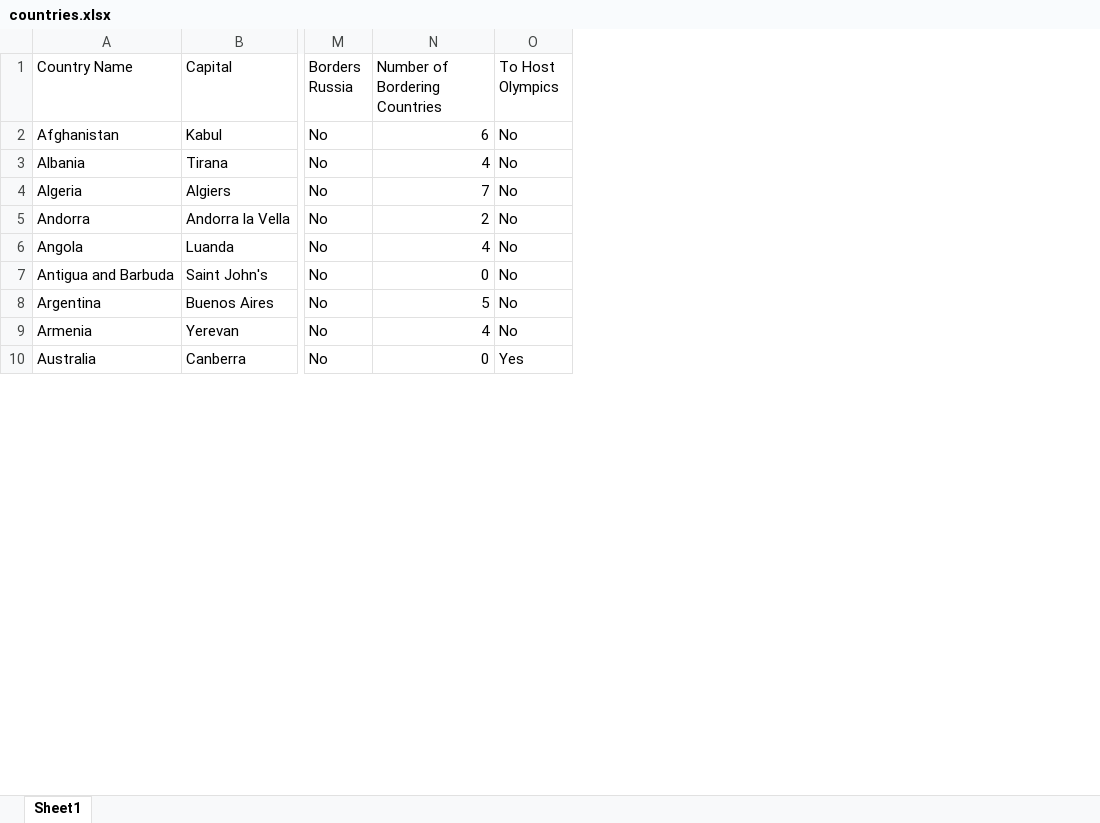
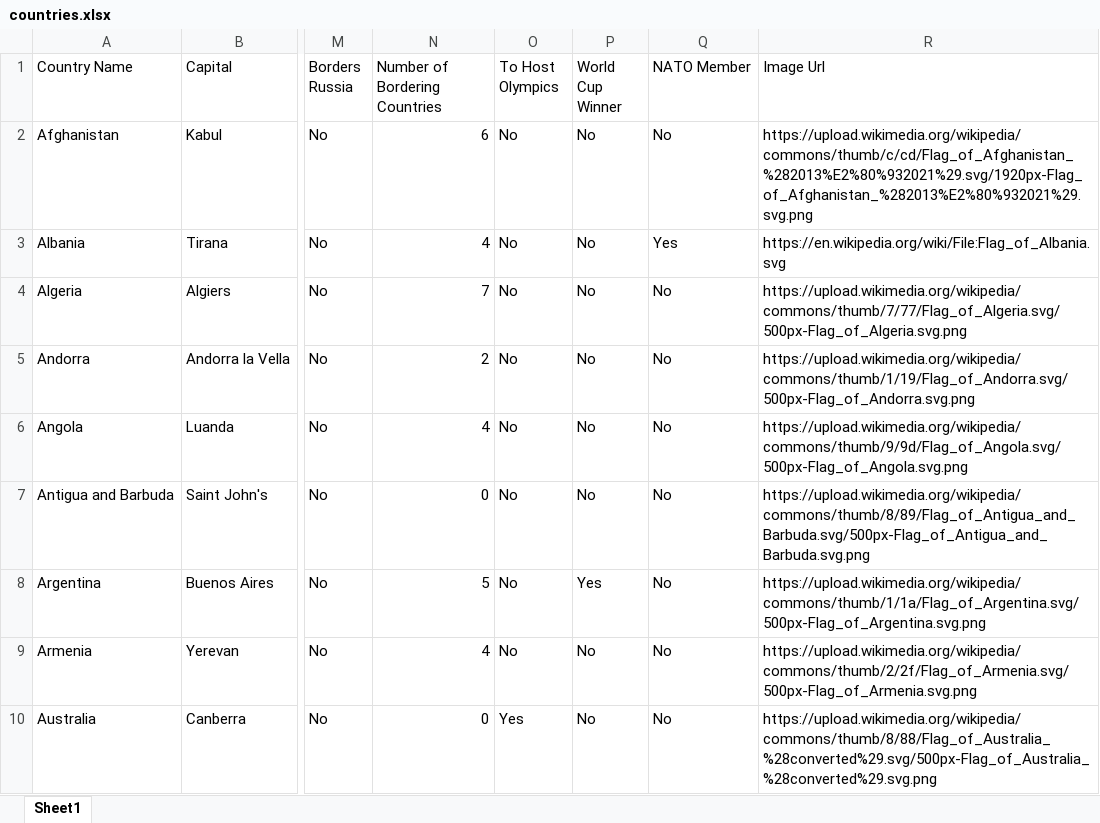
Before and after one commit to jacobtoboroff/grid-of-minds, an Excel workbook: presidents-data/countries.xlsx, sheet Sheet1, drawn as a sheet; only a part is shown, gaps mark what is left out; values as stored, in another font and other column widths than the file's, no borders; the diff names each change by its address in the sheet, - before the commit and + after, or states it on an @@ line.

```diff
--- a/presidents-data/countries.xlsx (sheet Sheet1)
+++ b/presidents-data/countries.xlsx (sheet Sheet1)
+column P (World Cup Winner), rows 2-10: No | No | No | No | No | No | Yes | No | No
+column Q (NATO Member), rows 2-10: No | Yes | No | No | No | No | No | No | No
+column R (Image Url), rows 2-10: https://upload.wikimedia.org/wikipedia/commons/thumb/c/cd/Flag_of_Afghanistan_%282013%E2%80%932021%29.svg/1920px-Flag_of_Afghanistan_%282013%E2%80%932021%29.svg.png | https://en.wikipedia.org/wiki/File:Flag_of_Albania.svg | https://upload.wikimedia.org/wikipedia/commons/thumb/7/77/Flag_of_Algeria.svg/500px-Flag_of_Algeria.svg.png | https://upload.wikimedia.org/wikipedia/commons/thumb/1/19/Flag_of_Andorra.svg/500px-Flag_of_Andorra.svg.png | https://upload.wikimedia.org/wikipedia/commons/thumb/9/9d/Flag_of_Angola.svg/500px-Flag_of_Angola.svg.png | https://upload.wikimedia.org/wikipedia/commons/thumb/8/89/Flag_of_Antigua_and_Barbuda.svg/500px-Flag_of_Antigua_and_Barbuda.svg.png | https://upload.wikimedia.org/wikipedia/commons/thumb/1/1a/Flag_of_Argentina.svg/500px-Flag_of_Argentina.svg.png | https://upload.wikimedia.org/wikipedia/commons/thumb/2/2f/Flag_of_Armenia.svg/500px-Flag_of_Armenia.svg.png | https://upload.wikimedia.org/wikipedia/commons/thumb/8/88/Flag_of_Australia_%28converted%29.svg/500px-Flag_of_Australia_%28converted%29.svg.png
```
Also changed, not shown: 3 other files.
